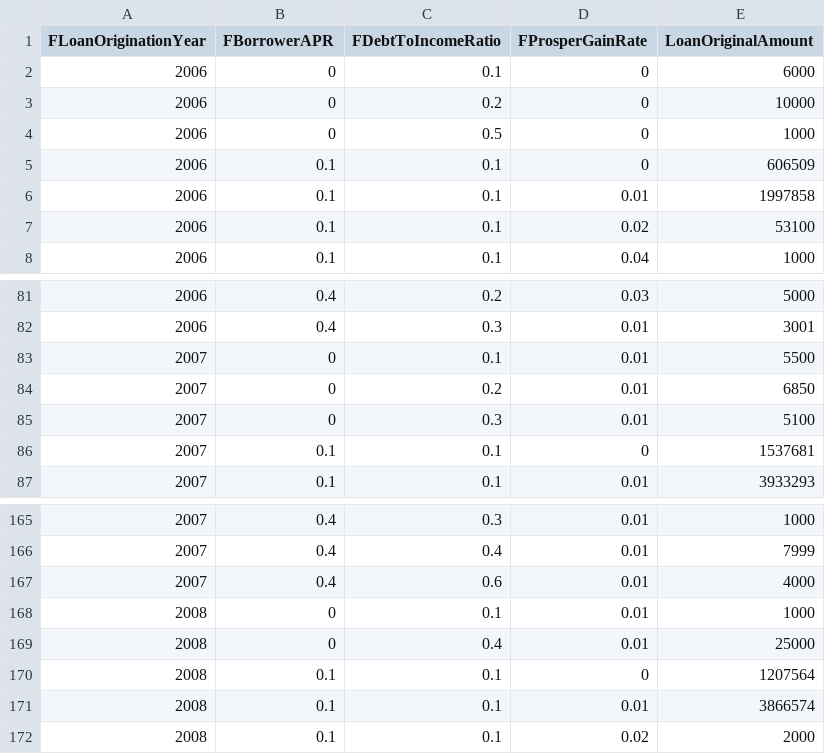
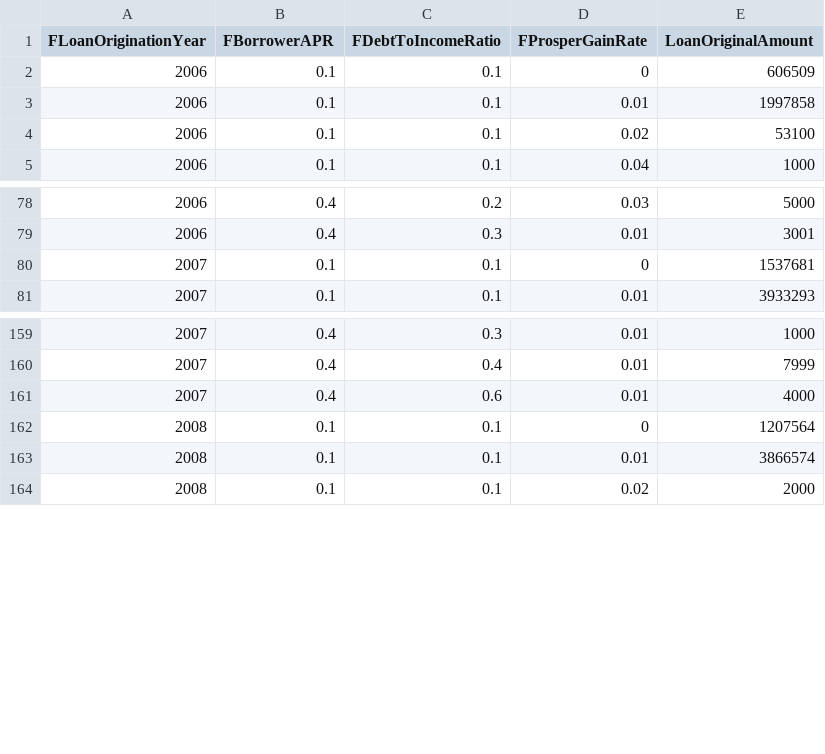
Before and after one commit to ubirajaratheodoro/datavisualization-ProsperLoans, a CSV file: ProsperLoanDataResume.csv, drawn as a sheet; only a part is shown, gaps mark what is left out; the diff names each change by its address in the sheet, - before the commit and + after, or states it on an @@ line.

```diff
--- a/ProsperLoanDataResume.csv
+++ b/ProsperLoanDataResume.csv
-row 2: 2006 | 0 | 0.1 | 0 | 6000
-row 3: 2006 | 0 | 0.2 | 0 | 10000
-row 4: 2006 | 0 | 0.5 | 0 | 1000
-row 83: 2007 | 0 | 0.1 | 0.01 | 5500
-row 84: 2007 | 0 | 0.2 | 0.01 | 6850
-row 85: 2007 | 0 | 0.3 | 0.01 | 5100
-row 168: 2008 | 0 | 0.1 | 0.01 | 1000
-row 169: 2008 | 0 | 0.4 | 0.01 | 25000
```
Also changed, not shown: 1 other file.
